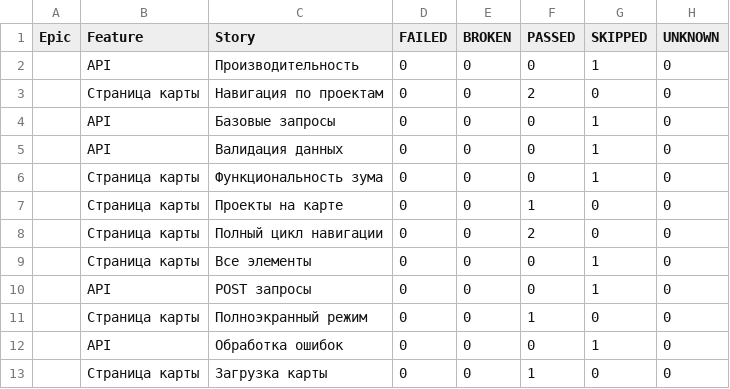
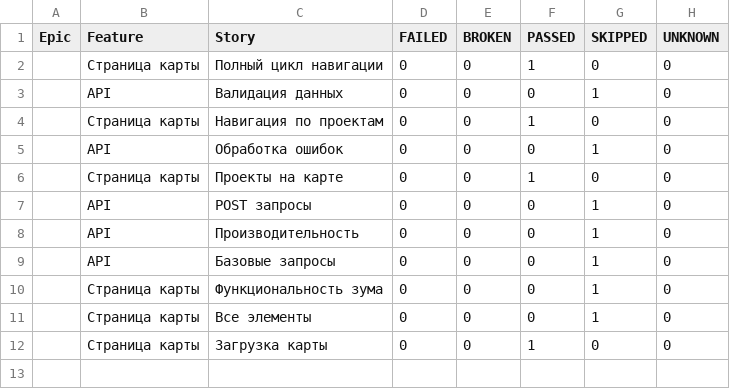
Before and after one commit to evometaio/catalog_autotests, a CSV file: data/behaviors.csv, drawn as a sheet.

```diff
--- a/data/behaviors.csv
+++ b/data/behaviors.csv
@@ -1,13 +1,12 @@
 "Epic","Feature","Story","FAILED","BROKEN","PASSED","SKIPPED","UNKNOWN"
+"","Страница карты","Полный цикл навигации","0","0","1","0","0"
+"","API","Валидация данных","0","0","0","1","0"
+"","Страница карты","Навигация по проектам","0","0","1","0","0"
+"","API","Обработка ошибок","0","0","0","1","0"
+"","Страница карты","Проекты на карте","0","0","1","0","0"
+"","API","POST запросы","0","0","0","1","0"
 "","API","Производительность","0","0","0","1","0"
-"","Страница карты","Навигация по проектам","0","0","2","0","0"
 "","API","Базовые запросы","0","0","0","1","0"
-"","API","Валидация данных","0","0","0","1","0"
 "","Страница карты","Функциональность зума","0","0","0","1","0"
-"","Страница карты","Проекты на карте","0","0","1","0","0"
-"","Страница карты","Полный цикл навигации","0","0","2","0","0"
 "","Страница карты","Все элементы","0","0","0","1","0"
-"","API","POST запросы","0","0","0","1","0"
-"","Страница карты","Полноэкранный режим","0","0","1","0","0"
-"","API","Обработка ошибок","0","0","0","1","0"
 "","Страница карты","Загрузка карты","0","0","1","0","0"
```
Also changed, not shown: data/suites.csv, 42 other files.
